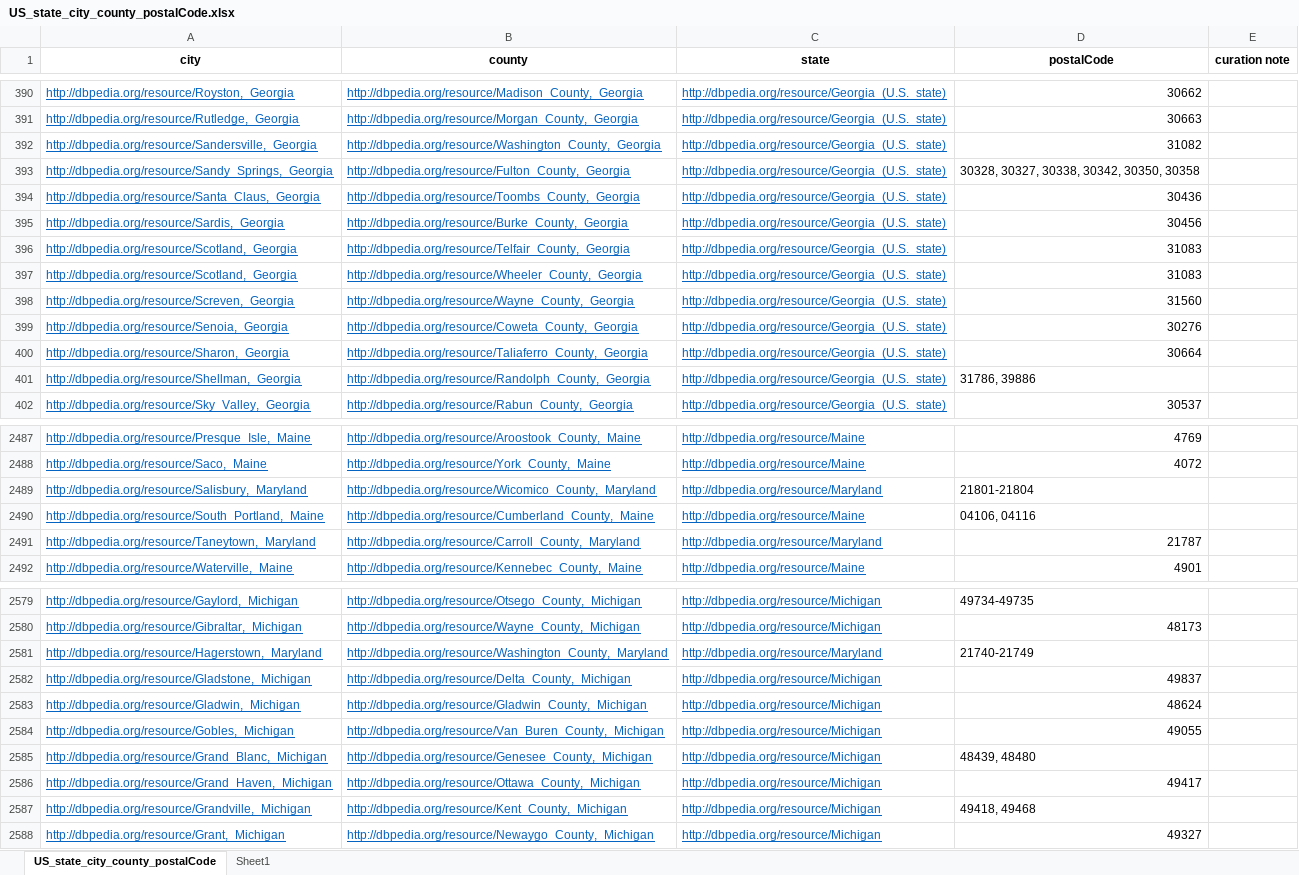
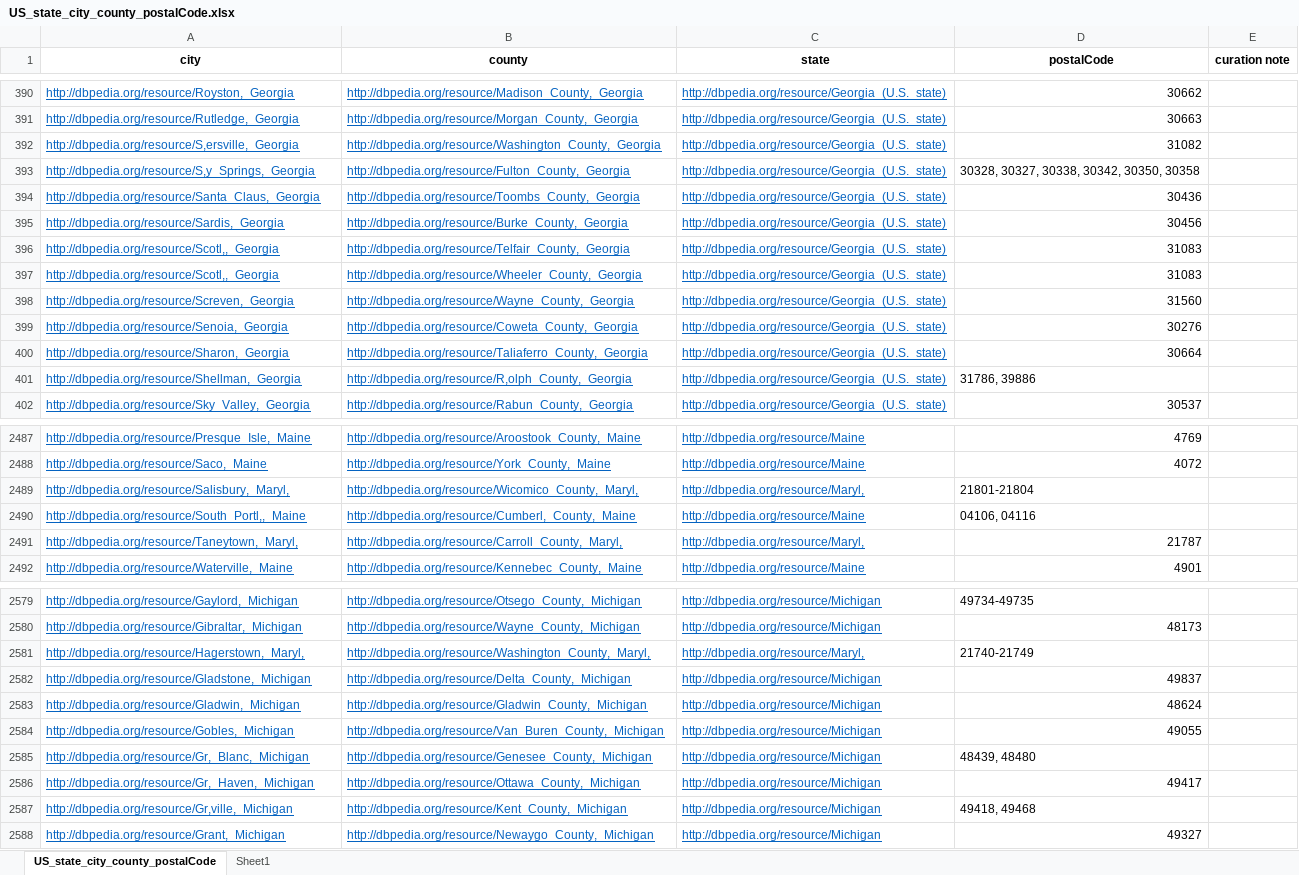
Before and after one commit to linikujp/mebdo, an Excel workbook: developer/city and states/US_state_city_county_postalCode.xlsx, sheet US_state_city_county_postalCode, drawn as a sheet; only a part is shown, gaps mark what is left out; values as stored, in another font and other column widths than the file's, no borders; the diff covers the shown part only; the diff names each change by its address in the sheet, - before the commit and + after, or states it on an @@ line.

```diff
--- a/developer/city and states/US_state_city_county_postalCode.xlsx (sheet US_state_city_county_postalCode)
+++ b/developer/city and states/US_state_city_county_postalCode.xlsx (sheet US_state_city_county_postalCode)
-A392 (city): http://dbpedia.org/resource/Sandersville,_Georgia
+A392 (city): http://dbpedia.org/resource/S,ersville,_Georgia
-A393 (city): http://dbpedia.org/resource/Sandy_Springs,_Georgia
+A393 (city): http://dbpedia.org/resource/S,y_Springs,_Georgia
-A396:A397 (city): http://dbpedia.org/resource/Scotland,_Georgia
+A396:A397 (city): http://dbpedia.org/resource/Scotl,,_Georgia
-B401 (county): http://dbpedia.org/resource/Randolph_County,_Georgia
+B401 (county): http://dbpedia.org/resource/R,olph_County,_Georgia
-A2489 (city): http://dbpedia.org/resource/Salisbury,_Maryland
+A2489 (city): http://dbpedia.org/resource/Salisbury,_Maryl,
-B2489 (county): http://dbpedia.org/resource/Wicomico_County,_Maryland
+B2489 (county): http://dbpedia.org/resource/Wicomico_County,_Maryl,
-C2489 (state): http://dbpedia.org/resource/Maryland
+C2489 (state): http://dbpedia.org/resource/Maryl,
-A2490 (city): http://dbpedia.org/resource/South_Portland,_Maine
+A2490 (city): http://dbpedia.org/resource/South_Portl,,_Maine
-B2490 (county): http://dbpedia.org/resource/Cumberland_County,_Maine
+B2490 (county): http://dbpedia.org/resource/Cumberl,_County,_Maine
-A2491 (city): http://dbpedia.org/resource/Taneytown,_Maryland
+A2491 (city): http://dbpedia.org/resource/Taneytown,_Maryl,
-B2491 (county): http://dbpedia.org/resource/Carroll_County,_Maryland
+B2491 (county): http://dbpedia.org/resource/Carroll_County,_Maryl,
-C2491 (state): http://dbpedia.org/resource/Maryland
+C2491 (state): http://dbpedia.org/resource/Maryl,
-A2581 (city): http://dbpedia.org/resource/Hagerstown,_Maryland
+A2581 (city): http://dbpedia.org/resource/Hagerstown,_Maryl,
-B2581 (county): http://dbpedia.org/resource/Washington_County,_Maryland
+B2581 (county): http://dbpedia.org/resource/Washington_County,_Maryl,
-C2581 (state): http://dbpedia.org/resource/Maryland
+C2581 (state): http://dbpedia.org/resource/Maryl,
-A2585 (city): http://dbpedia.org/resource/Grand_Blanc,_Michigan
+A2585 (city): http://dbpedia.org/resource/Gr,_Blanc,_Michigan
-A2586 (city): http://dbpedia.org/resource/Grand_Haven,_Michigan
+A2586 (city): http://dbpedia.org/resource/Gr,_Haven,_Michigan
-A2587 (city): http://dbpedia.org/resource/Grandville,_Michigan
+A2587 (city): http://dbpedia.org/resource/Gr,ville,_Michigan
```
Also changed, not shown: 527 edited cells elsewhere in this sheet, 8 other files.
